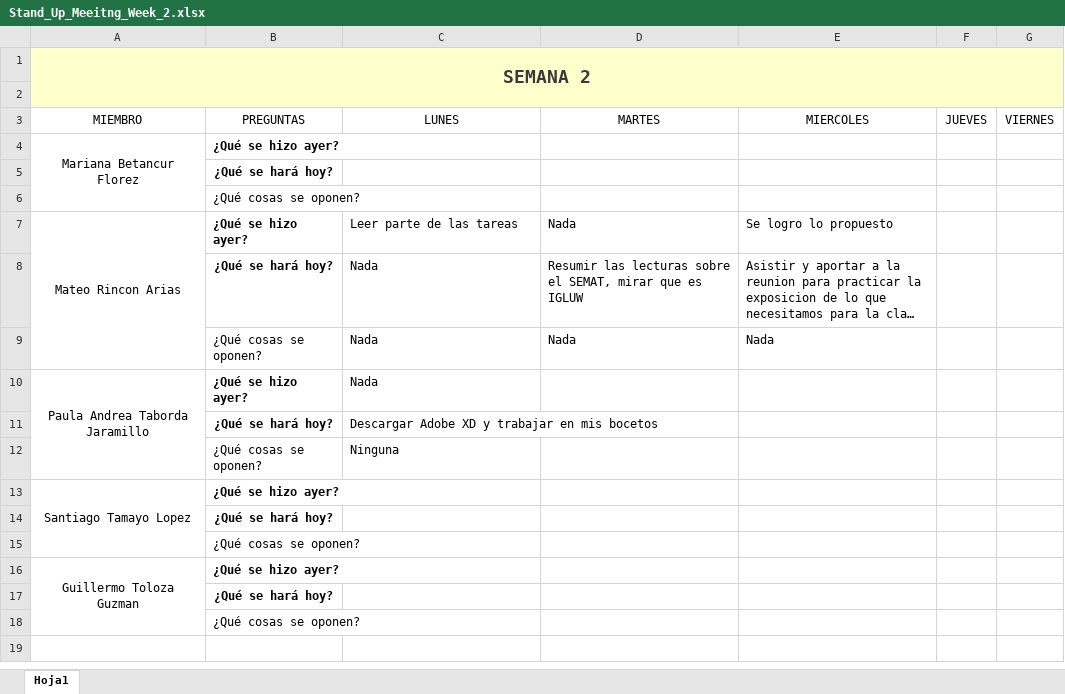
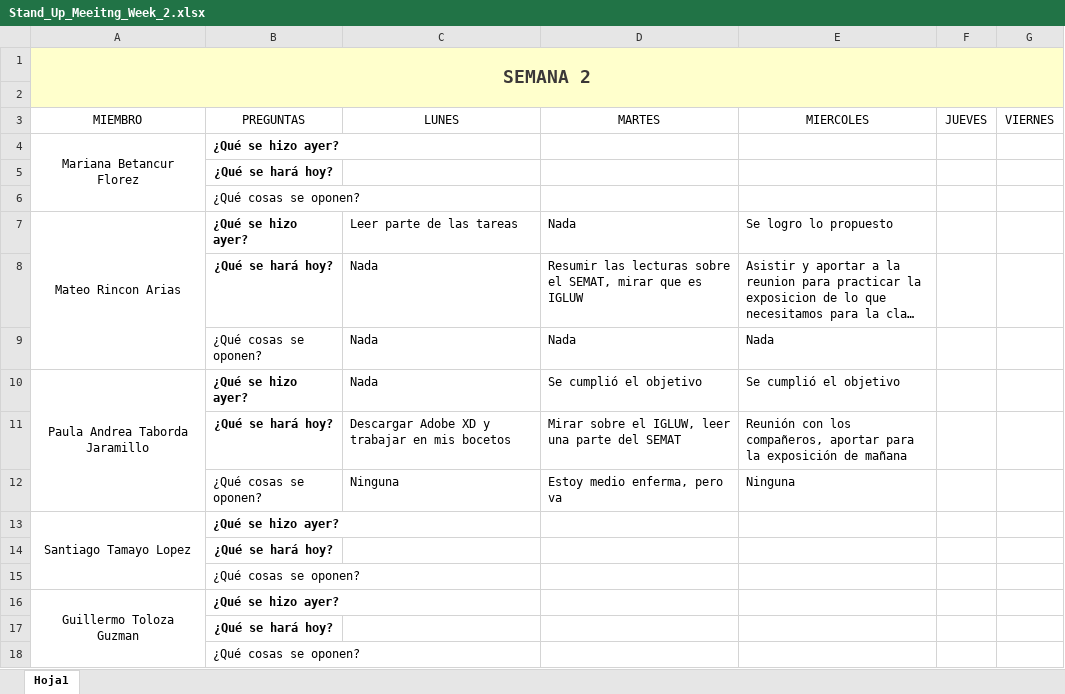
Before and after one commit to marianabetancur18/Ingenieria_Software, an Excel workbook: Semana 31 agosto - 4 septiembre/Stand_Up_Meeitng_Week_2.xlsx, sheet Hoja1, drawn as a sheet; long unchanged cells end in …; values as stored, in another font and other column widths than the file's, no borders; the diff names each change by its address in the sheet, - before the commit and + after, or states it on an @@ line.

Commit message:
Update Stand_Up_Meeitng_Week_2.xlsx

```diff
--- a/Semana 31 agosto - 4 septiembre/Stand_Up_Meeitng_Week_2.xlsx (sheet Hoja1)
+++ b/Semana 31 agosto - 4 septiembre/Stand_Up_Meeitng_Week_2.xlsx (sheet Hoja1)
-D10 (MARTES): (empty)
+D10 (MARTES): Se cumplió el objetivo
-E10 (MIERCOLES): (empty)
+E10 (MIERCOLES): Se cumplió el objetivo
-D11 (MARTES): (empty)
+D11 (MARTES): Mirar sobre el IGLUW, leer una parte del SEMAT
-E11 (MIERCOLES): (empty)
+E11 (MIERCOLES): Reunión con los compañeros, aportar para la exposición de mañana
-D12 (MARTES): (empty)
+D12 (MARTES): Estoy medio enferma, pero va
-E12 (MIERCOLES): (empty)
+E12 (MIERCOLES): Ninguna
```
